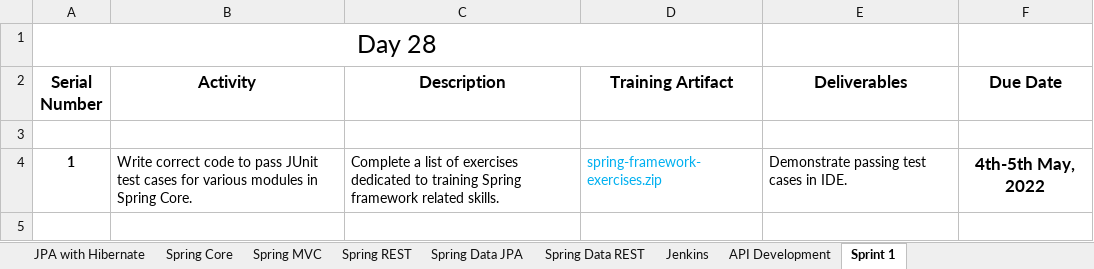
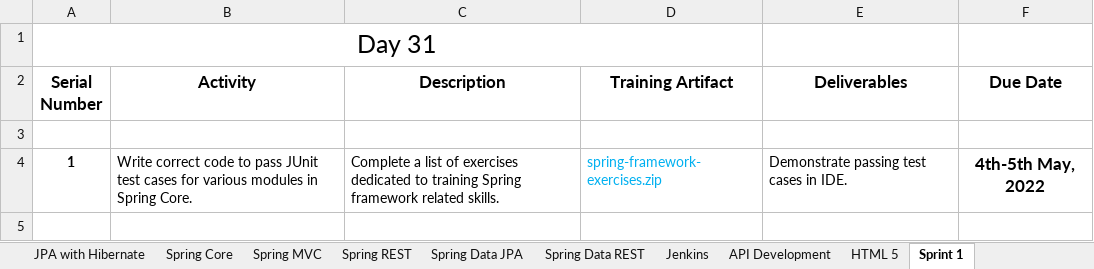
Before and after one commit to StevenJoseph19/JR-31, an Excel workbook: JEE Full Stack 2.0 with React - TOC.xlsx, sheet Sprint 1, drawn as a sheet; only a part is shown; values as stored, in another font and other column widths than the file's, no borders; the diff names each change by its address in the sheet, - before the commit and + after, or states it on an @@ line.

```diff
--- a/JEE Full Stack 2.0 with React - TOC.xlsx (sheet Sprint 1)
+++ b/JEE Full Stack 2.0 with React - TOC.xlsx (sheet Sprint 1)
+sheet tab: HTML 5
-A1 (Serial Number): Day 28
+A1 (Serial Number): Day 31
```
Also changed, not shown: 18 other files.
